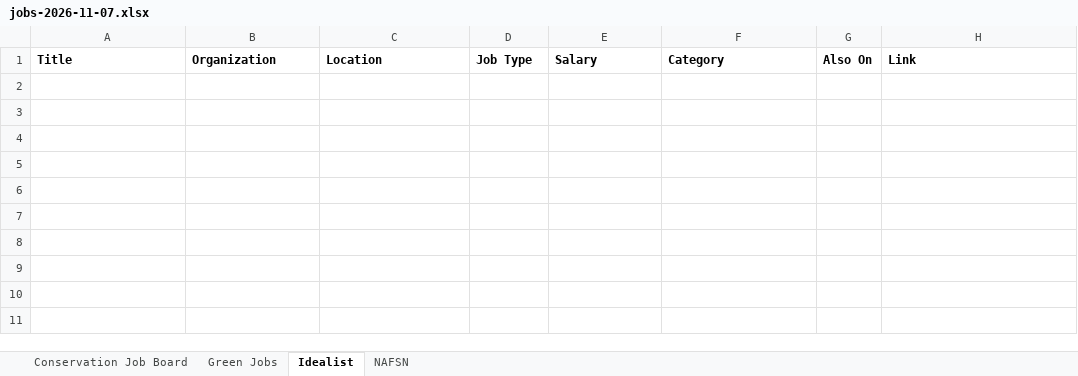
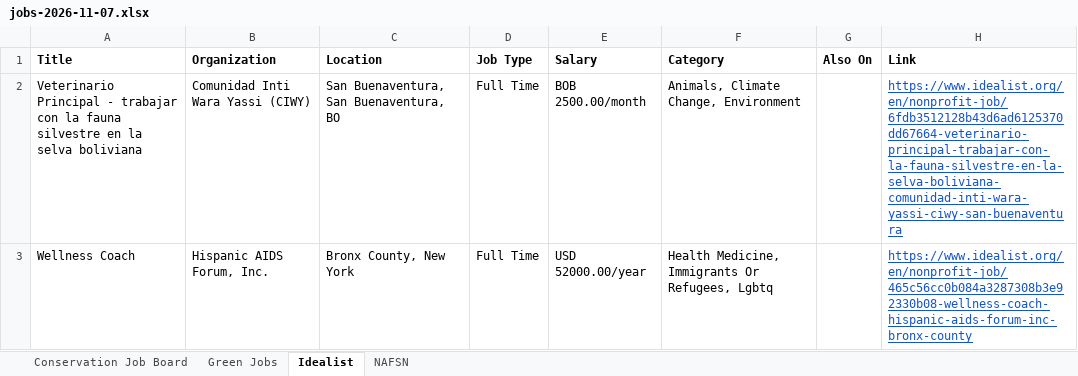
Before and after one commit to dchandarana07/jobs-digest, an Excel workbook: docs/xlsx/jobs-2026-11-07.xlsx, sheet Idealist, drawn as a sheet; values as stored, in another font and other column widths than the file's, no borders; the diff names each change by its address in the sheet, - before the commit and + after, or states it on an @@ line.

```diff
--- a/docs/xlsx/jobs-2026-11-07.xlsx (sheet Idealist)
+++ b/docs/xlsx/jobs-2026-11-07.xlsx (sheet Idealist)
+row 2: Veterinario Principal - trabajar con la fauna silvestre en la selva boliviana | Comunidad Inti Wara Yassi (CIWY) | San Buenaventura, San Buenaventura, BO | Full Time | BOB 2500.00/month | Animals, Climate Change, Environment |  | https://www.idealist.org/en/nonprofit-job/6fdb3512128b43d6ad6125370dd67664-veterinario-principal-trabajar-con-la-fauna-silvestre-en-la-selva-boliviana-comunidad-inti-wara-yassi-ciwy-san-buenaventura
+row 3: Wellness Coach | Hispanic AIDS Forum, Inc. | Bronx County, New York | Full Time | USD 52000.00/year | Health Medicine, Immigrants Or Refugees, Lgbtq |  | https://www.idealist.org/en/nonprofit-job/465c56cc0b084a3287308b3e92330b08-wellness-coach-hispanic-aids-forum-inc-bronx-county
```
Also changed, not shown: 3 other files.
